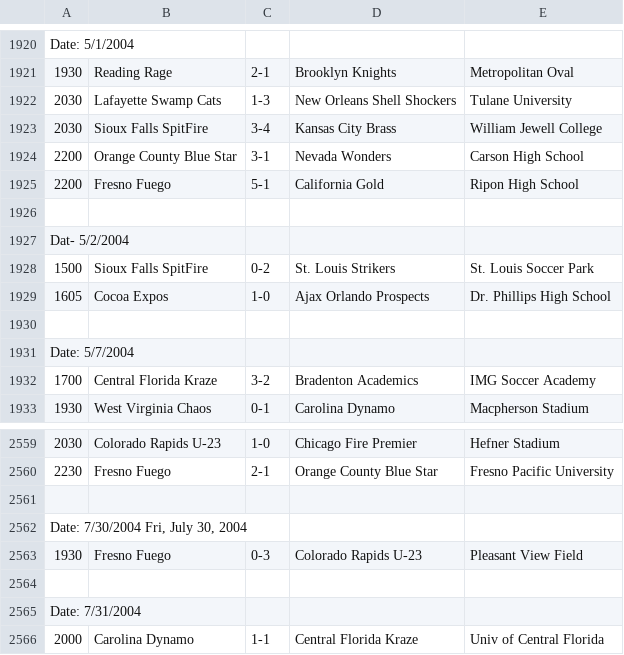
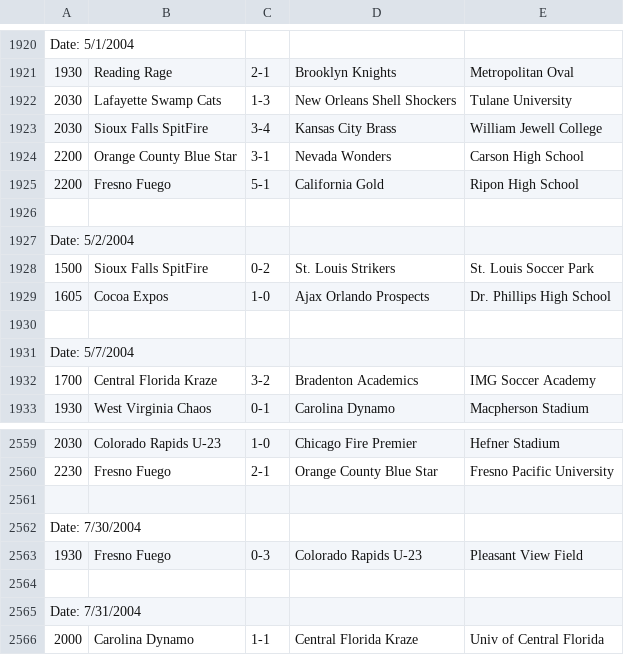
Before and after one commit to SoccerStatsUS/soccerdata, a CSV file: data/games/domestic/country/usa/leagues/pdl/pdl.csv, drawn as a sheet; only a part is shown, gaps mark what is left out; the diff names each change by its address in the sheet, - before the commit and + after, or states it on an @@ line.

Commit message:
Formatting for pdl games. Split off pdl awards from usl awards. PDL games processor that is separate from text/games

```diff
--- a/data/games/domestic/country/usa/leagues/pdl/pdl.csv
+++ b/data/games/domestic/country/usa/leagues/pdl/pdl.csv
-A1927: Dat- 5/2/2004
+A1927: Date: 5/2/2004
-A2562: Date: 7/30/2004 Fri, July 30, 2004
+A2562: Date: 7/30/2004
```
Also changed, not shown: 4 other files.
